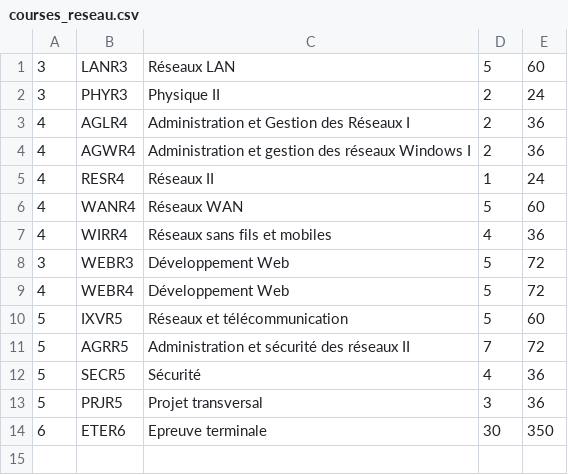
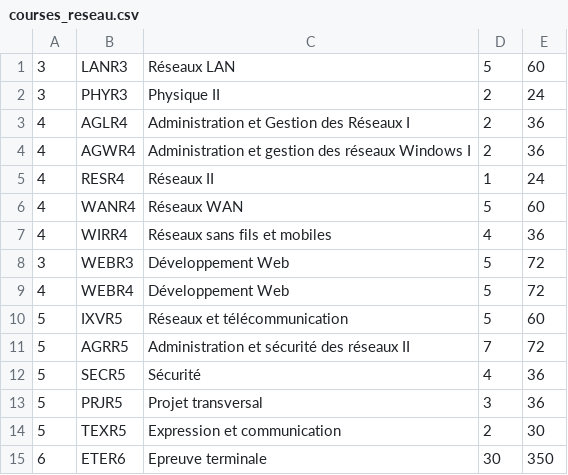
Before and after one commit to Curriculum-Simulator/curriculum-simulator-backend, a CSV file: src/main/resources/static/data/courses_reseau.csv, drawn as a sheet.

```diff
--- a/src/main/resources/static/data/courses_reseau.csv
+++ b/src/main/resources/static/data/courses_reseau.csv
@@ -13,2 +13,3 @@
 5,PRJR5,Projet transversal,3,36
+5,TEXR5,Expression et communication,2,30
 6,ETER6,Epreuve terminale,30,350
```
Also changed, not shown: src/main/resources/static/data/corequisites.csv, src/main/resources/static/data/courses_commun.csv, 3 other files.
